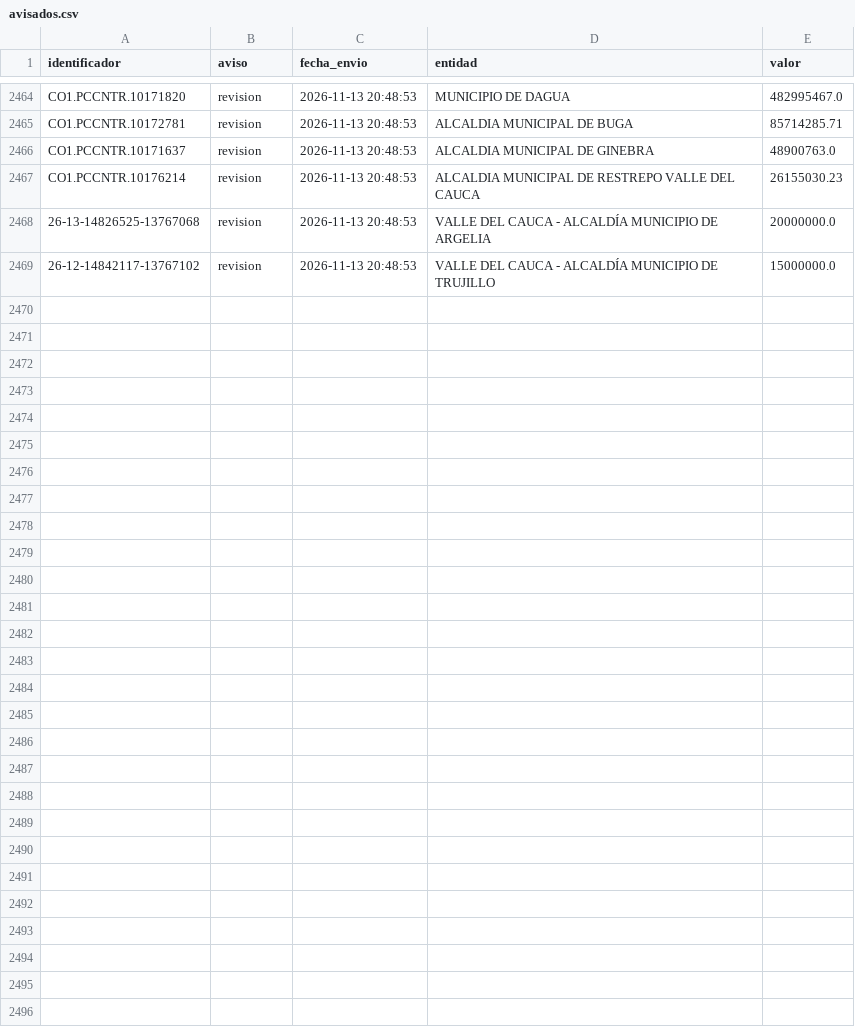
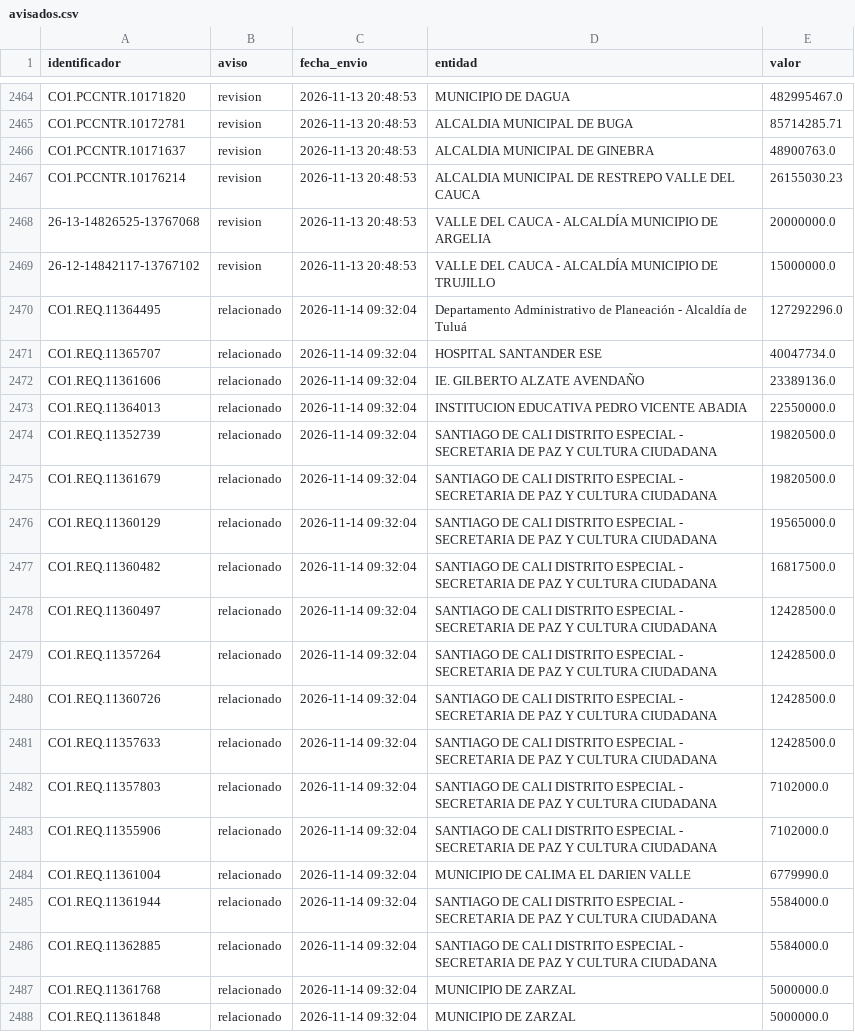
Before and after one commit to jlzmontenegro/contratacion-urgencia-manifiesta-valle, a CSV file: datos/avisados.csv, drawn as a sheet; only a part is shown, gaps mark what is left out; the diff covers the shown part only.

```diff
--- a/datos/avisados.csv
+++ b/datos/avisados.csv
@@ -2469 +2469,20 @@ CO1.PCCNTR.10176214,revision,2026-11-13 20:48:53,ALCALDIA MUNICIPAL DE RESTREPO
 26-12-14842117-13767102,revision,2026-11-13 20:48:53,VALLE DEL CAUCA - ALCALDÍA MUNICIPIO DE TRUJILLO,15000000.0
+CO1.REQ.11364495,relacionado,2026-11-14 09:32:04,Departamento Administrativo de Planeación - Alcaldía de Tuluá,127292296.0
+CO1.REQ.11365707,relacionado,2026-11-14 09:32:04,HOSPITAL SANTANDER ESE,40047734.0
+CO1.REQ.11361606,relacionado,2026-11-14 09:32:04,IE. GILBERTO ALZATE AVENDAÑO,23389136.0
+CO1.REQ.11364013,relacionado,2026-11-14 09:32:04,INSTITUCION EDUCATIVA PEDRO VICENTE ABADIA,22550000.0
+CO1.REQ.11352739,relacionado,2026-11-14 09:32:04,SANTIAGO DE CALI DISTRITO ESPECIAL - SECRETARIA DE PAZ Y CULTURA CIUDADANA,19820500.0
+CO1.REQ.11361679,relacionado,2026-11-14 09:32:04,SANTIAGO DE CALI DISTRITO ESPECIAL - SECRETARIA DE PAZ Y CULTURA CIUDADANA,19820500.0
+CO1.REQ.11360129,relacionado,2026-11-14 09:32:04,SANTIAGO DE CALI DISTRITO ESPECIAL - SECRETARIA DE PAZ Y CULTURA CIUDADANA,19565000.0
+CO1.REQ.11360482,relacionado,2026-11-14 09:32:04,SANTIAGO DE CALI DISTRITO ESPECIAL - SECRETARIA DE PAZ Y CULTURA CIUDADANA,16817500.0
+CO1.REQ.11360497,relacionado,2026-11-14 09:32:04,SANTIAGO DE CALI DISTRITO ESPECIAL - SECRETARIA DE PAZ Y CULTURA CIUDADANA,12428500.0
+CO1.REQ.11357264,relacionado,2026-11-14 09:32:04,SANTIAGO DE CALI DISTRITO ESPECIAL - SECRETARIA DE PAZ Y CULTURA CIUDADANA,12428500.0
+CO1.REQ.11360726,relacionado,2026-11-14 09:32:04,SANTIAGO DE CALI DISTRITO ESPECIAL - SECRETARIA DE PAZ Y CULTURA CIUDADANA,12428500.0
+CO1.REQ.11357633,relacionado,2026-11-14 09:32:04,SANTIAGO DE CALI DISTRITO ESPECIAL - SECRETARIA DE PAZ Y CULTURA CIUDADANA,12428500.0
+CO1.REQ.11357803,relacionado,2026-11-14 09:32:04,SANTIAGO DE CALI DISTRITO ESPECIAL - SECRETARIA DE PAZ Y CULTURA CIUDADANA,7102000.0
+CO1.REQ.11355906,relacionado,2026-11-14 09:32:04,SANTIAGO DE CALI DISTRITO ESPECIAL - SECRETARIA DE PAZ Y CULTURA CIUDADANA,7102000.0
+CO1.REQ.11361004,relacionado,2026-11-14 09:32:04,MUNICIPIO DE CALIMA EL DARIEN VALLE,6779990.0
+CO1.REQ.11361944,relacionado,2026-11-14 09:32:04,SANTIAGO DE CALI DISTRITO ESPECIAL - SECRETARIA DE PAZ Y CULTURA CIUDADANA,5584000.0
+CO1.REQ.11362885,relacionado,2026-11-14 09:32:04,SANTIAGO DE CALI DISTRITO ESPECIAL - SECRETARIA DE PAZ Y CULTURA CIUDADANA,5584000.0
+CO1.REQ.11361768,relacionado,2026-11-14 09:32:04,MUNICIPIO DE ZARZAL,5000000.0
+CO1.REQ.11361848,relacionado,2026-11-14 09:32:04,MUNICIPIO DE ZARZAL,5000000.0
```
Also changed, not shown: 9 added rows elsewhere in this file, 23 other files.
